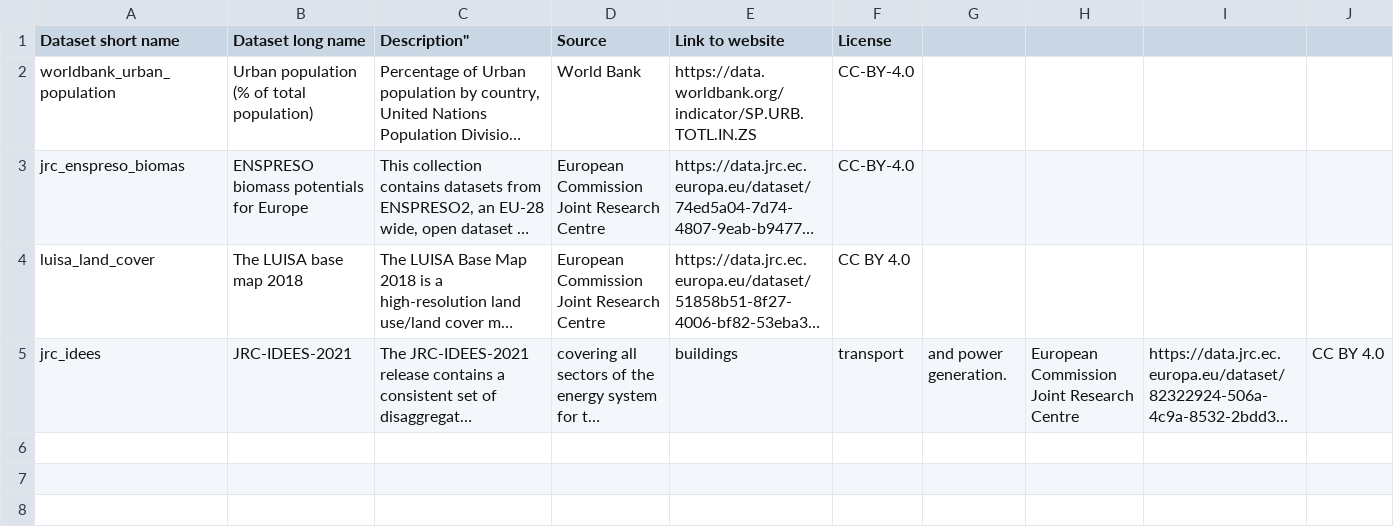
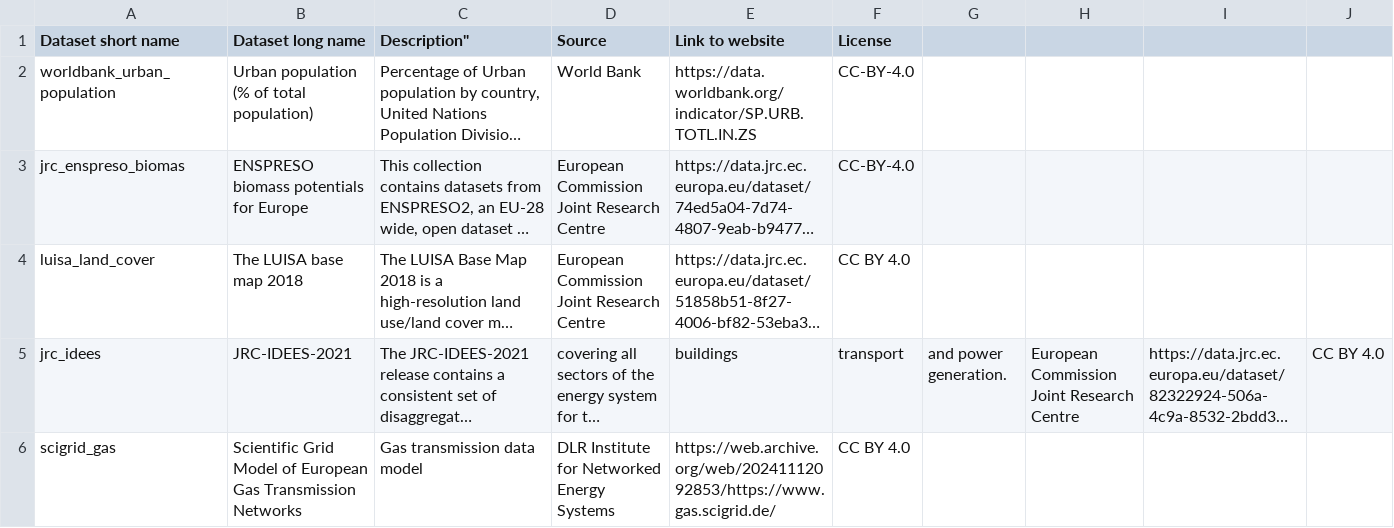
Before and after one commit to open-energy-transition/pypsa-eur, a CSV file: doc/data_inventory.csv, drawn as a sheet; long unchanged cells end in …; the diff names each change by its address in the sheet, - before the commit and + after, or states it on an @@ line.

```diff
--- a/doc/data_inventory.csv
+++ b/doc/data_inventory.csv
+row 6: scigrid_gas | Scientific Grid Model of European Gas Transmission Networks | Gas transmission data model | DLR Institute for Networked Energy Systems | https://web.archive.org/web/20241112092853/https://www.gas.scigrid.de/ | CC BY 4.0
```
Also changed, not shown: data/versions.csv, 3 other files.
